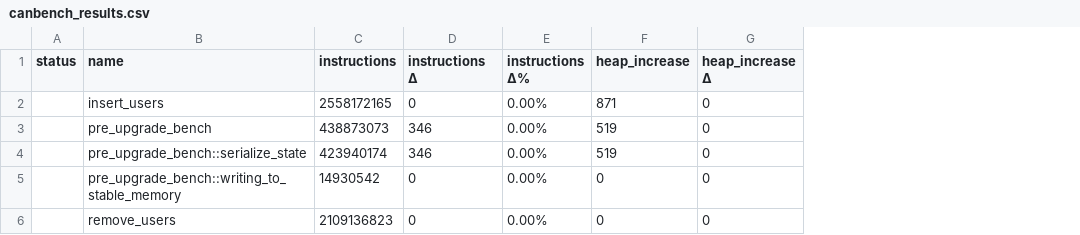
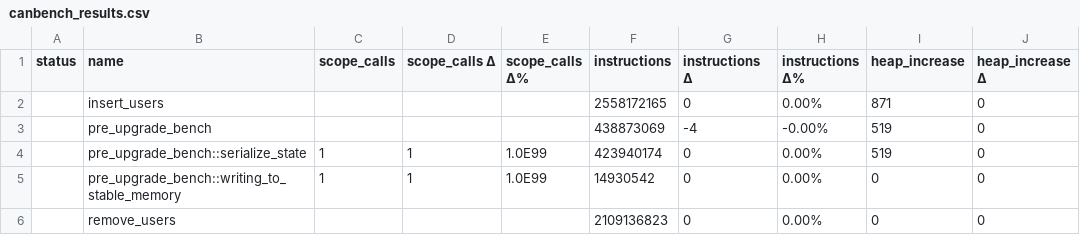
Before and after one commit to dfinity/canbench, a CSV file: examples/btreemap_vs_hashmap/canbench_results.csv, drawn as a sheet; only a part is shown; addresses are those after the commit; the diff names each change by its address in the sheet, - before the commit and + after, or states it on an @@ line.

```diff
--- a/examples/btreemap_vs_hashmap/canbench_results.csv
+++ b/examples/btreemap_vs_hashmap/canbench_results.csv
+column C (scope_calls), rows 4-5: 1 | 1
+column D (scope_calls Δ), rows 4-5: 1 | 1
+column E (scope_calls Δ%), rows 4-5: 1.0E99 | 1.0E99
-F3 (instructions): 438873073
+F3 (instructions): 438873069
-G3 (instructions Δ): 346
+G3 (instructions Δ): -4
-H3 (instructions Δ%): 0.00%
+H3 (instructions Δ%): -0.00%
-G4 (instructions Δ): 346
+G4 (instructions Δ): 0
```
Also changed, not shown: 3 other files.
